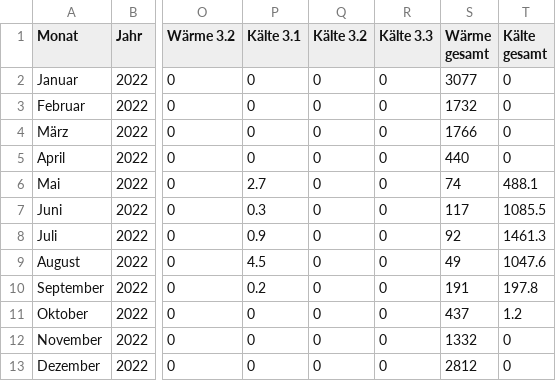
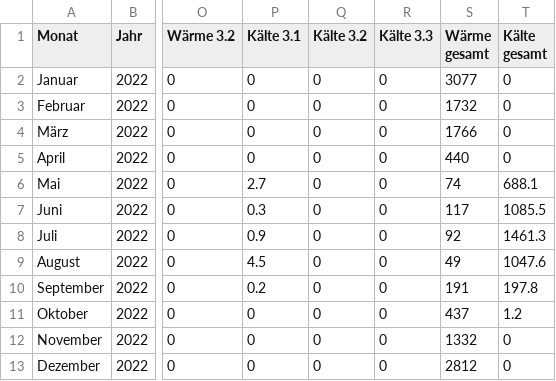
Before and after one commit to Mudassir-dev0ps/qatar, a CSV file: sample.csv, drawn as a sheet; only a part is shown, gaps mark what is left out; the diff names each change by its address in the sheet, - before the commit and + after, or states it on an @@ line.

Commit message:
Update sample.csv

```diff
--- a/sample.csv
+++ b/sample.csv
-T6 (Kälte gesamt): 488.1
+T6 (Kälte gesamt): 688.1
```
